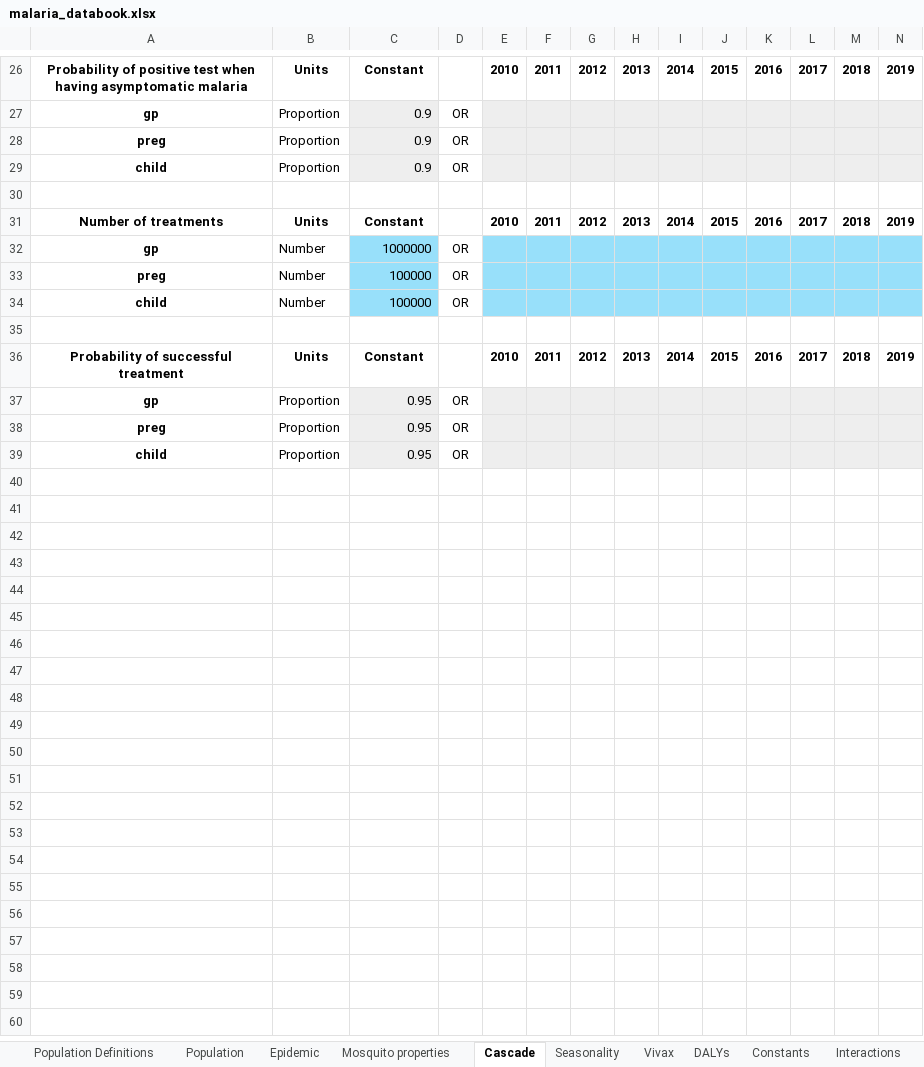
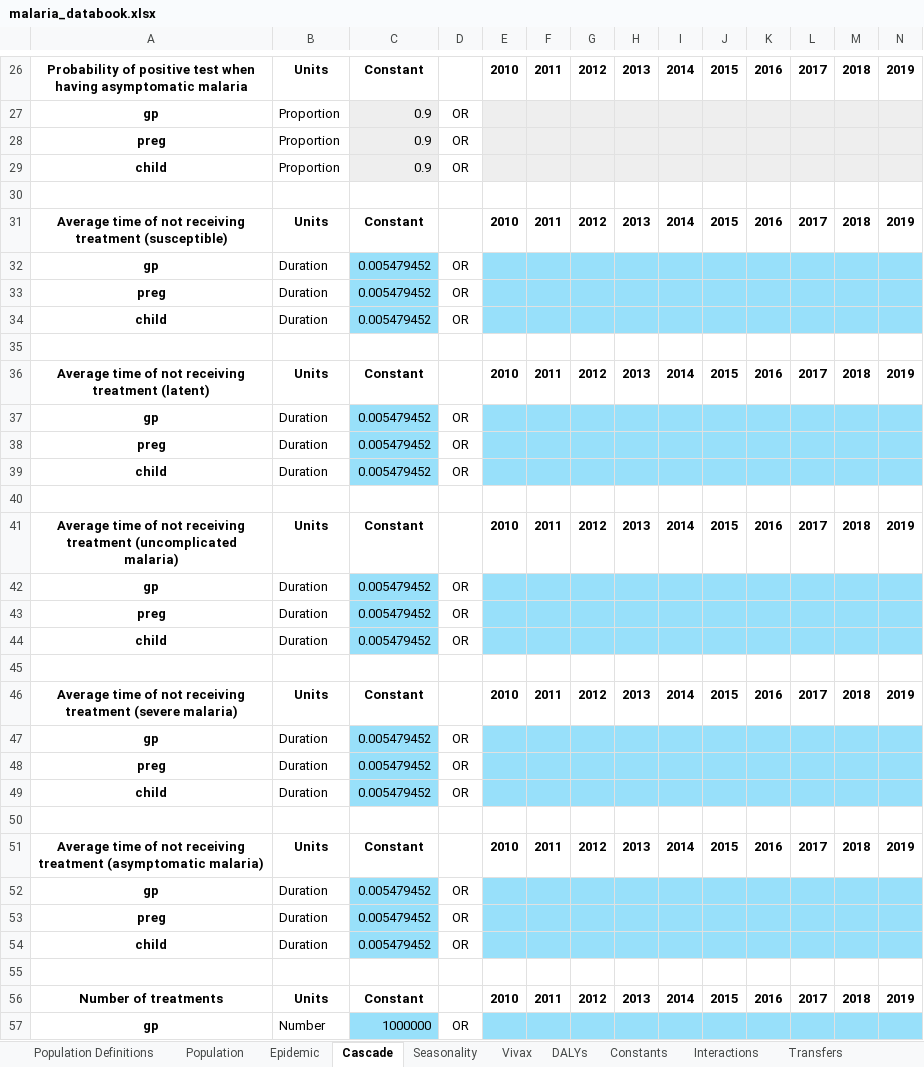
Before and after one commit to atomicateam/atomica, an Excel workbook: atomica/library/malaria_databook.xlsx, sheet Cascade, drawn as a sheet; only a part is shown, gaps mark what is left out; the shorter side is filled out with more unchanged rows; values as stored, in another font and other column widths than the file's, no borders; conditional formats not drawn; rows hold the shown columns only; the diff names each change by its address in the sheet, - before the commit and + after, or states it on an @@ line.

```diff
--- a/atomica/library/malaria_databook.xlsx (sheet Cascade)
+++ b/atomica/library/malaria_databook.xlsx (sheet Cascade)
-sheet tab: Mosquito properties
+row 31: Average time of not receiving treatment (susceptible) | Units | Constant |  | 2010 | 2011 | 2012 | 2013 | 2014 | 2015 | 2016 | 2017 | 2018 | 2019
+row 32: gp | Duration | 0.005479452 | OR
+row 33: preg | Duration | 0.005479452 | OR
+row 34: child | Duration | 0.005479452 | OR
+row 35: (empty)
+row 36: Average time of not receiving treatment (latent) | Units | Constant |  | 2010 | 2011 | 2012 | 2013 | 2014 | 2015 | 2016 | 2017 | 2018 | 2019
+row 37: gp | Duration | 0.005479452 | OR
+row 38: preg | Duration | 0.005479452 | OR
+row 39: child | Duration | 0.005479452 | OR
+row 40: (empty)
+row 41: Average time of not receiving treatment (uncomplicated malaria) | Units | Constant |  | 2010 | 2011 | 2012 | 2013 | 2014 | 2015 | 2016 | 2017 | 2018 | 2019
+row 42: gp | Duration | 0.005479452 | OR
+row 43: preg | Duration | 0.005479452 | OR
+row 44: child | Duration | 0.005479452 | OR
+row 45: (empty)
+row 46: Average time of not receiving treatment (severe malaria) | Units | Constant |  | 2010 | 2011 | 2012 | 2013 | 2014 | 2015 | 2016 | 2017 | 2018 | 2019
+row 47: gp | Duration | 0.005479452 | OR
+row 48: preg | Duration | 0.005479452 | OR
+row 49: child | Duration | 0.005479452 | OR
+row 50: (empty)
+row 51: Average time of not receiving treatment (asymptomatic malaria) | Units | Constant |  | 2010 | 2011 | 2012 | 2013 | 2014 | 2015 | 2016 | 2017 | 2018 | 2019
+row 52: gp | Duration | 0.005479452 | OR
+row 53: preg | Duration | 0.005479452 | OR
+row 54: child | Duration | 0.005479452 | OR
+row 55: (empty)
```
Also changed, not shown: sheet Seasonality, sheet Constants, sheet Transfers, sheet Epidemic, formulas that keep their value, atomica/library/malaria_framework.xlsx, atomica/library/malaria_progbook.xlsx.
